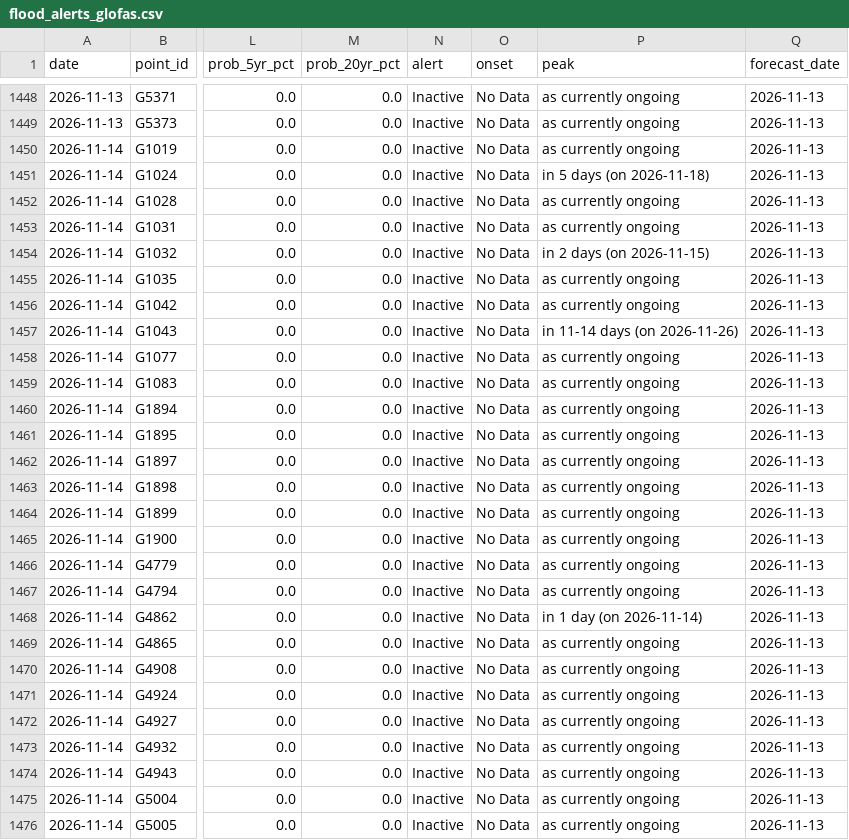
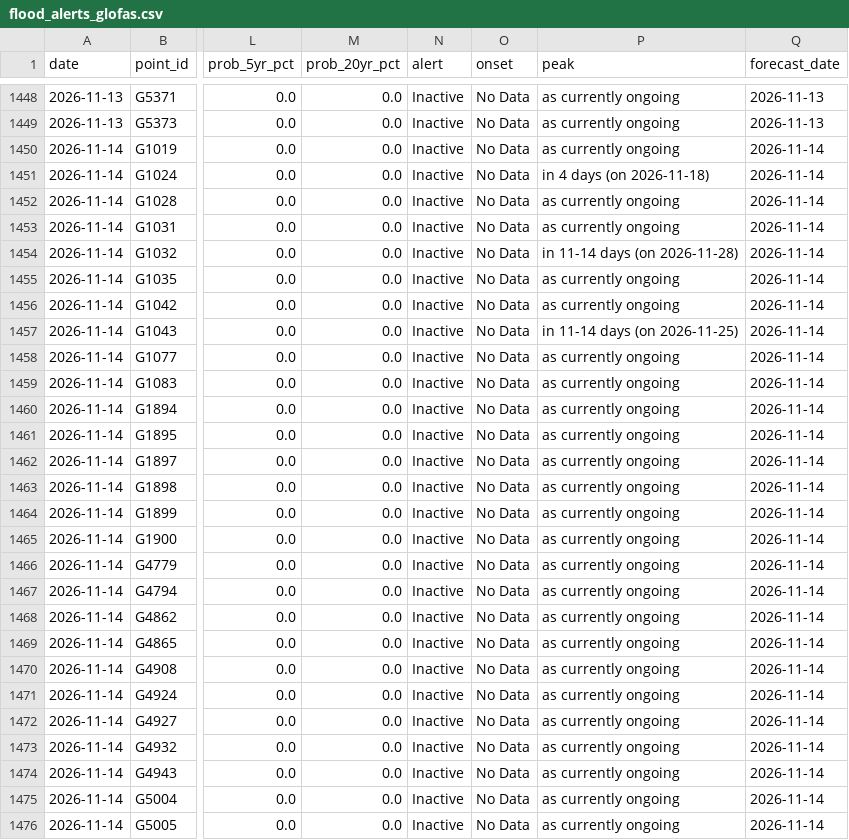
Before and after one commit to LordAsh001/LordAsh001.github.io, a CSV file: water-atlas/archive/flood_alerts_glofas.csv, drawn as a sheet; only a part is shown, gaps mark what is left out; the diff covers the shown part only; the diff names each change by its address in the sheet, - before the commit and + after, or states it on an @@ line.

```diff
--- a/water-atlas/archive/flood_alerts_glofas.csv
+++ b/water-atlas/archive/flood_alerts_glofas.csv
-Q1450:Q1476 (forecast_date): 2026-11-13
+Q1450:Q1476 (forecast_date): 2026-11-14
-P1451 (peak): in 5 days (on 2026-11-18)
+P1451 (peak): in 4 days (on 2026-11-18)
-P1454 (peak): in 2 days (on 2026-11-15)
+P1454 (peak): in 11-14 days (on 2026-11-28)
-P1457 (peak): in 11-14 days (on 2026-11-26)
+P1457 (peak): in 11-14 days (on 2026-11-25)
-P1468 (peak): in 1 day (on 2026-11-14)
+P1468 (peak): as currently ongoing
```
Also changed, not shown: 14 edited cells elsewhere in this file, water-atlas/archive/river_forecasts_geoglows.csv, 2 other files.
